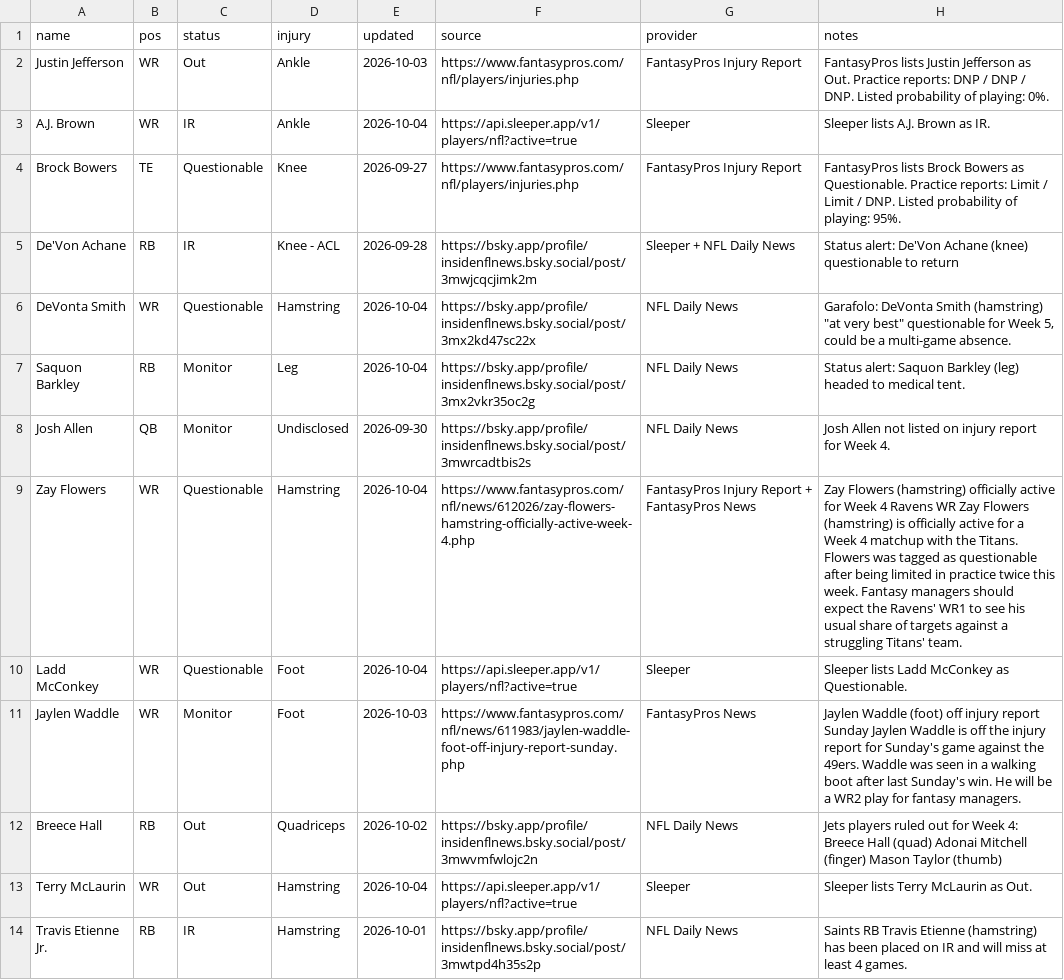
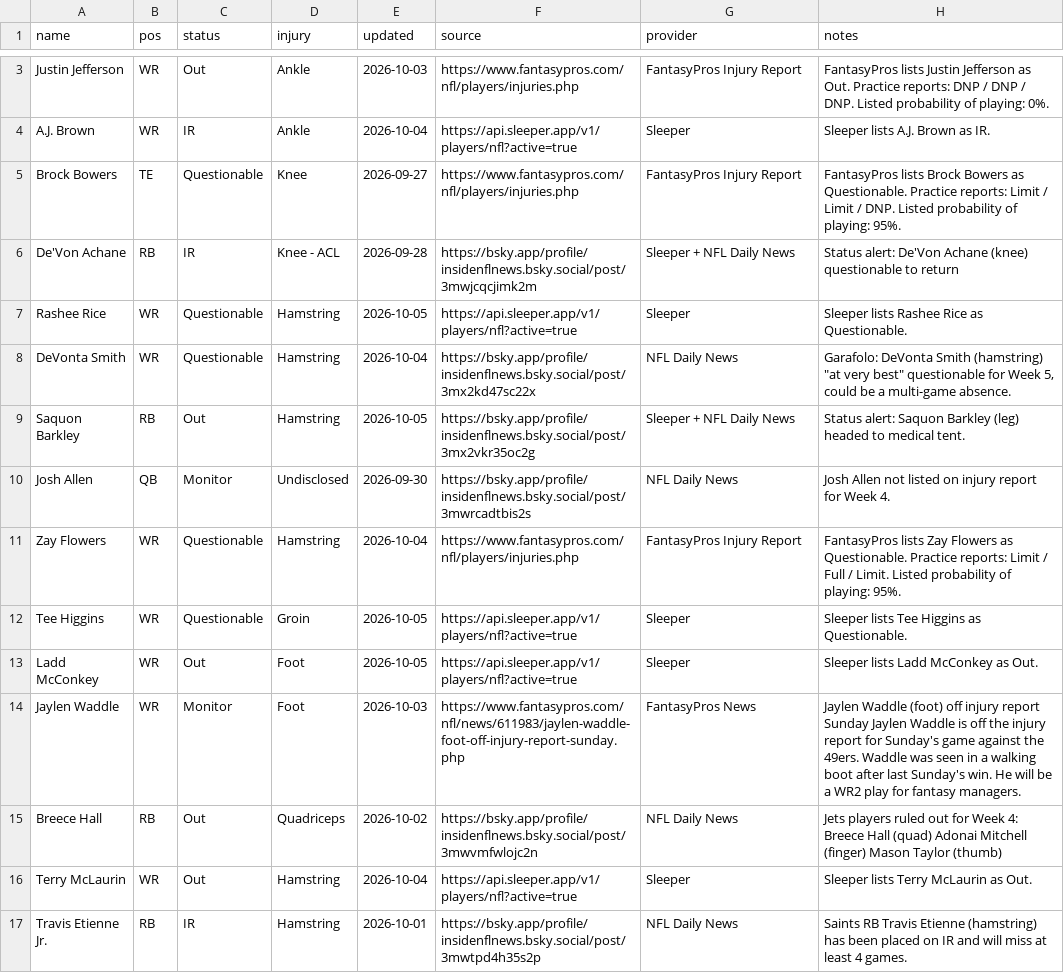
Before and after one commit to fowlergmu/private-draft-tools-x7k2, a CSV file: Data/Current Injuries.csv, drawn as a sheet; only a part is shown, gaps mark what is left out; the diff covers the shown part only.

```diff
--- a/Data/Current Injuries.csv
+++ b/Data/Current Injuries.csv
@@ -5,7 +6,9 @@ Brock Bowers,TE,Questionable,Knee,2026-09-27,https://www.fantasypros.com/nfl/pla
 De'Von Achane,RB,IR,Knee - ACL,2026-09-28,https://bsky.app/profile/insidenflnews.bsky.social/post/3mwjcqcjimk2m,Sleeper + NFL Daily News,Status alert: De'Von Achane (knee) questionable to return
+Rashee Rice,WR,Questionable,Hamstring,2026-10-05,https://api.sleeper.app/v1/players/nfl?active=true,Sleeper,Sleeper lists Rashee Rice as Questionable.
 DeVonta Smith,WR,Questionable,Hamstring,2026-10-04,https://bsky.app/profile/insidenflnews.bsky.social/post/3mx2kd47sc22x,NFL Daily News,"Garafolo: DeVonta Smith (hamstring) ""at very best"" questionable for Week 5, could be a multi-game absence."
-Saquon Barkley,RB,Monitor,Leg,2026-10-04,https://bsky.app/profile/insidenflnews.bsky.social/post/3mx2vkr35oc2g,NFL Daily News,Status alert: Saquon Barkley (leg) headed to medical tent.
+Saquon Barkley,RB,Out,Hamstring,2026-10-05,https://bsky.app/profile/insidenflnews.bsky.social/post/3mx2vkr35oc2g,Sleeper + NFL Daily News,Status alert: Saquon Barkley (leg) headed to medical tent.
 Josh Allen,QB,Monitor,Undisclosed,2026-09-30,https://bsky.app/profile/insidenflnews.bsky.social/post/3mwrcadtbis2s,NFL Daily News,Josh Allen not listed on injury report for Week 4.
-Zay Flowers,WR,Questionable,Hamstring,2026-10-04,https://www.fantasypros.com/nfl/news/612026/zay-flowers-hamstring-officially-active-week-4.php,FantasyPros Injury Report + FantasyPros News,Zay Flowers (hamstring) officially active for Week 4 Ravens WR Zay Flowers (hamstring) is officially active for a Week 4 matchup with the Titans. Flowers was tagged as questionable after being limited in practice twice this week. Fantasy managers should expect the Ravens' WR1 to see his usual share of targets against a struggling Titans' team.
-Ladd McConkey,WR,Questionable,Foot,2026-10-04,https://api.sleeper.app/v1/players/nfl?active=true,Sleeper,Sleeper lists Ladd McConkey as Questionable.
+Zay Flowers,WR,Questionable,Hamstring,2026-10-04,https://www.fantasypros.com/nfl/players/injuries.php,FantasyPros Injury Report,FantasyPros lists Zay Flowers as Questionable. Practice reports: Limit / Full / Limit. Listed probability of playing: 95%.
+Tee Higgins,WR,Questionable,Groin,2026-10-05,https://api.sleeper.app/v1/players/nfl?active=true,Sleeper,Sleeper lists Tee Higgins as Questionable.
+Ladd McConkey,WR,Out,Foot,2026-10-05,https://api.sleeper.app/v1/players/nfl?active=true,Sleeper,Sleeper lists Ladd McConkey as Out.
 Jaylen Waddle,WR,Monitor,Foot,2026-10-03,https://www.fantasypros.com/nfl/news/611983/jaylen-waddle-foot-off-injury-report-sunday.php,FantasyPros News,Jaylen Waddle (foot) off injury report Sunday Jaylen Waddle is off the injury report for Sunday's game against the 49ers. Waddle was seen in a walking boot after last Sunday's win. He will be a WR2 play for fantasy managers.
```
Also changed, not shown: 3 added rows, 1 removed row and 29 edited cells elsewhere in this file.
